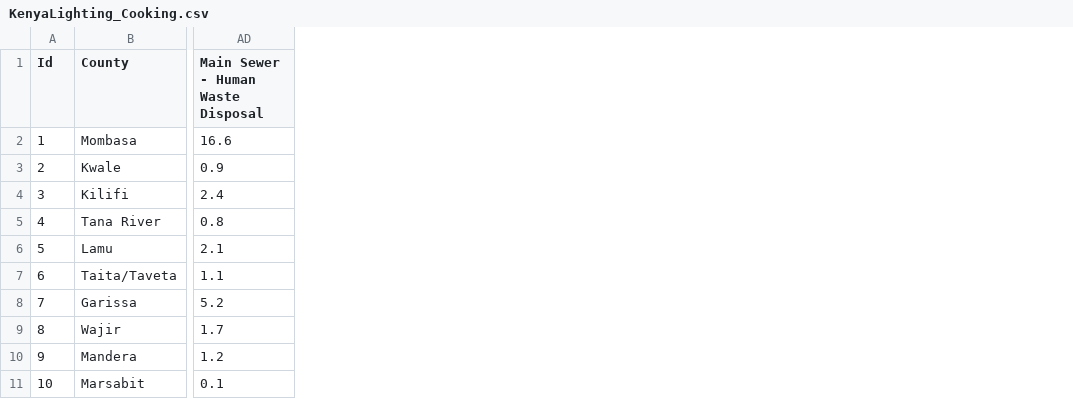
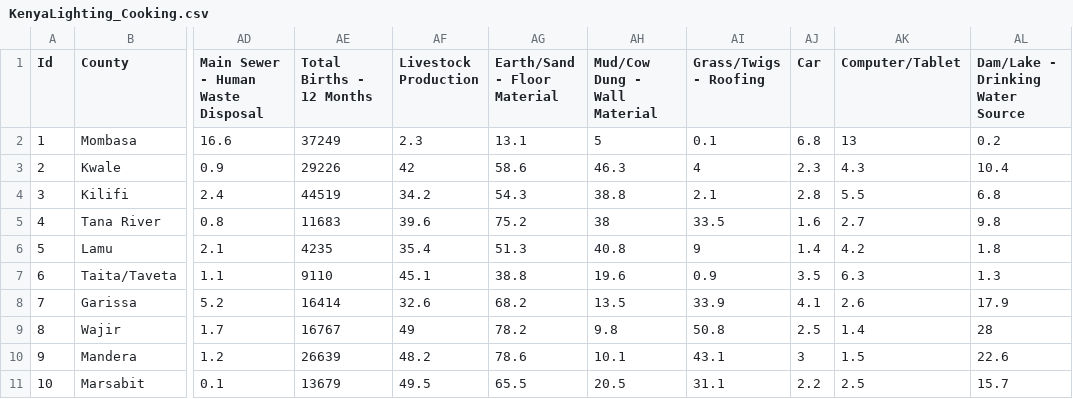
Before and after one commit to catalyst-offgrid/catalyst-aip, a CSV file: data/Energy/Census/KenyaLighting_Cooking.csv, drawn as a sheet; only a part is shown, gaps mark what is left out; the diff names each change by its address in the sheet, - before the commit and + after, or states it on an @@ line.

```diff
--- a/data/Energy/Census/KenyaLighting_Cooking.csv
+++ b/data/Energy/Census/KenyaLighting_Cooking.csv
+column AE (Total Births - 12 Months), rows 2-11: 37249 | 29226 | 44519 | 11683 | 4235 | 9110 | 16414 | 16767 | 26639 | 13679
+column AF (Livestock Production), rows 2-11: 2.3 | 42 | 34.2 | 39.6 | 35.4 | 45.1 | 32.6 | 49 | 48.2 | 49.5
+column AG (Earth/Sand - Floor Material), rows 2-11: 13.1 | 58.6 | 54.3 | 75.2 | 51.3 | 38.8 | 68.2 | 78.2 | 78.6 | 65.5
+column AH (Mud/Cow Dung - Wall Material), rows 2-11: 5 | 46.3 | 38.8 | 38 | 40.8 | 19.6 | 13.5 | 9.8 | 10.1 | 20.5
+column AI (Grass/Twigs - Roofing), rows 2-11: 0.1 | 4 | 2.1 | 33.5 | 9 | 0.9 | 33.9 | 50.8 | 43.1 | 31.1
+column AJ (Car), rows 2-11: 6.8 | 2.3 | 2.8 | 1.6 | 1.4 | 3.5 | 4.1 | 2.5 | 3 | 2.2
+column AK (Computer/Tablet), rows 2-11: 13 | 4.3 | 5.5 | 2.7 | 4.2 | 6.3 | 2.6 | 1.4 | 1.5 | 2.5
+column AL (Dam/Lake - Drinking Water Source), rows 2-11: 0.2 | 10.4 | 6.8 | 9.8 | 1.8 | 1.3 | 17.9 | 28 | 22.6 | 15.7
```
Also changed, not shown: 1 other file.
